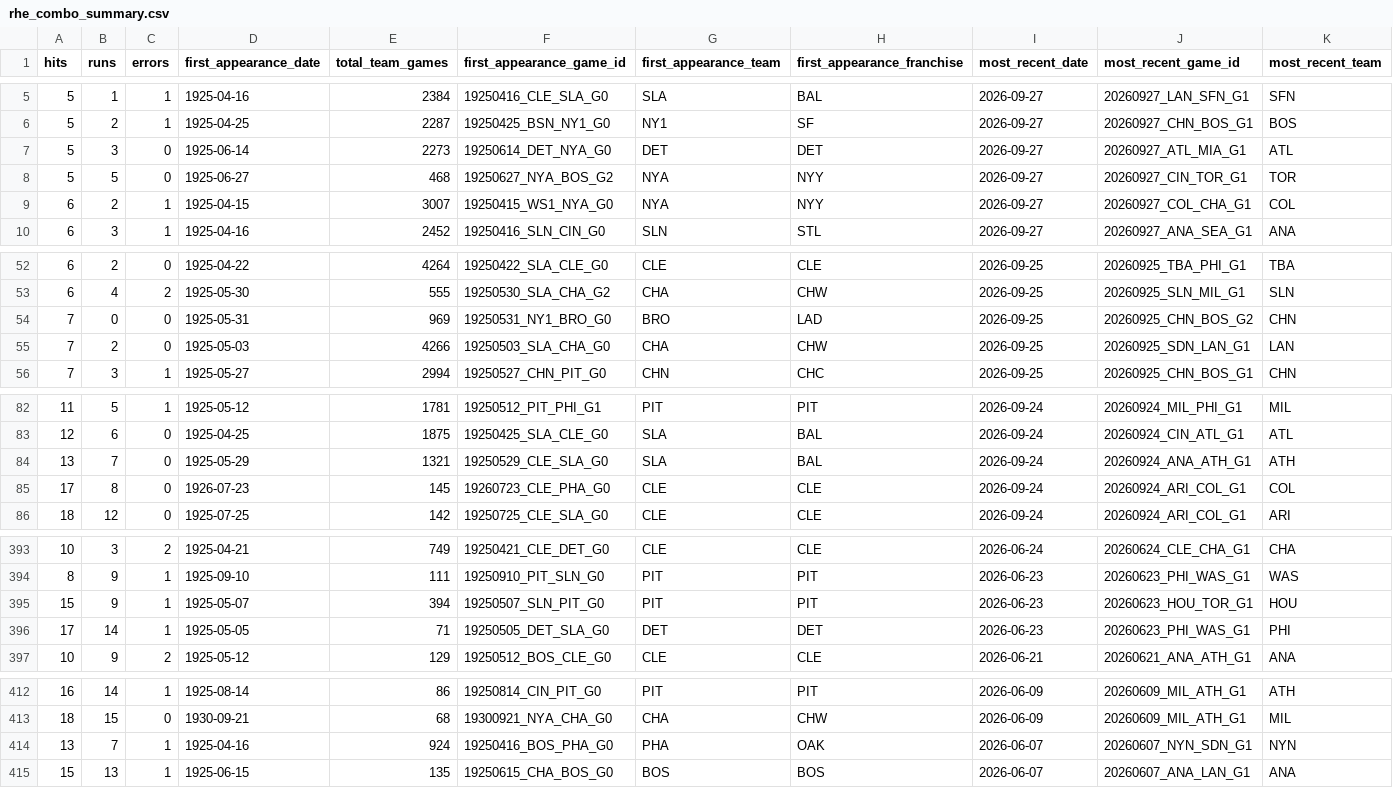
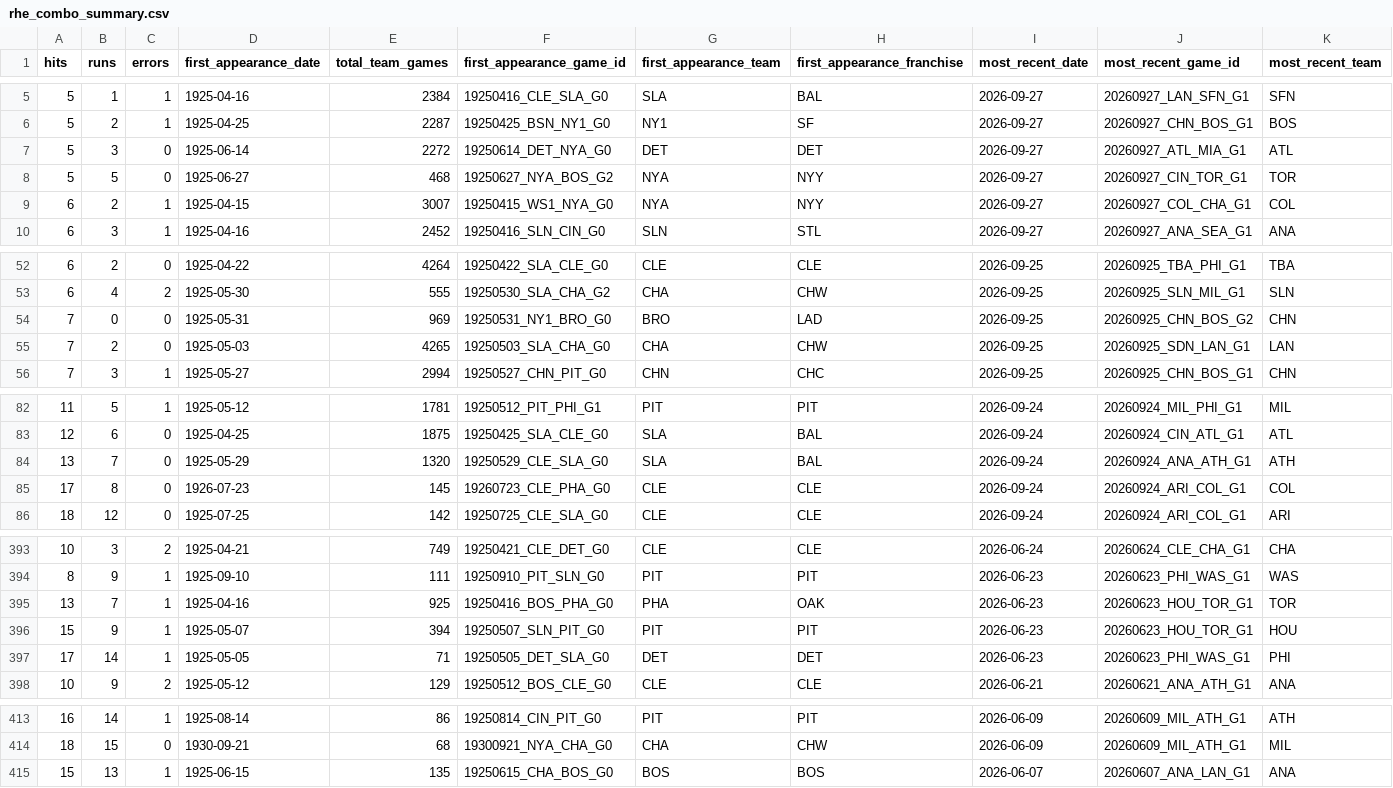
Before and after one commit to JacobPilawa/box_scorigami, a CSV file: validation/rhe_combo_summary.csv, drawn as a sheet; only a part is shown, gaps mark what is left out; removed rows and columns are numbered as before the commit, all else as after; rows hold the shown columns only; the diff covers the shown part only; the diff names each change by its address in the sheet, - before the commit and + after, or states it on an @@ line.

```diff
--- a/validation/rhe_combo_summary.csv
+++ b/validation/rhe_combo_summary.csv
-E7 (total_team_games): 2273
+E7 (total_team_games): 2272
-E55 (total_team_games): 4266
+E55 (total_team_games): 4265
-E84 (total_team_games): 1321
+E84 (total_team_games): 1320
+row 395: 13 | 7 | 1 | 1925-04-16 | 925 | 19250416_BOS_PHA_G0 | PHA | OAK | 2026-06-23 | 20260623_HOU_TOR_G1 | TOR
-row 414: 13 | 7 | 1 | 1925-04-16 | 924 | 19250416_BOS_PHA_G0 | PHA | OAK | 2026-06-07 | 20260607_NYN_SDN_G1 | NYN
```
Also changed, not shown: 2 edited cells elsewhere in this file, validation/panel_sanity.csv, validation/validation_checks.csv, 9 other files.
